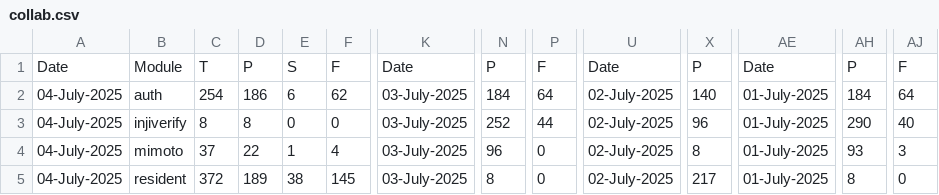
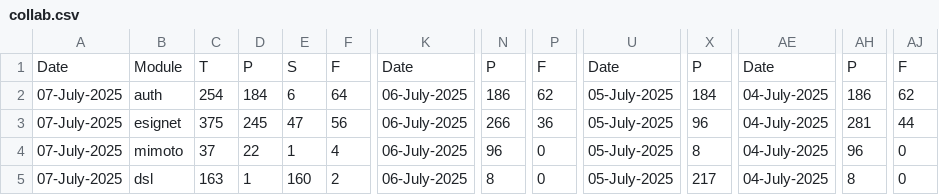
Before and after one commit to mosip/mosip-labs, a CSV file: minio-report-tracker/spreadsheet/collab.csv, drawn as a sheet; only a part is shown, gaps mark what is left out; the diff covers the shown part only; the diff names each change by its address in the sheet, - before the commit and + after, or states it on an @@ line.

```diff
--- a/minio-report-tracker/spreadsheet/collab.csv
+++ b/minio-report-tracker/spreadsheet/collab.csv
-A2:A5: 04-July-2025
+A2:A5: 07-July-2025
-D2: 186
+D2: 184
-F2: 62
+F2: 64
-K2:K5: 03-July-2025
+K2:K5: 06-July-2025
-N2: 184
+N2: 186
-P2: 64
+P2: 62
-U2:U5: 02-July-2025
+U2:U5: 05-July-2025
-X2: 140
+X2: 184
-AE2:AE5: 01-July-2025
+AE2:AE5: 04-July-2025
-AH2: 184
+AH2: 186
-AJ2: 64
+AJ2: 62
-B3: injiverify
+B3: esignet
-C3: 8
+C3: 375
-D3: 8
+D3: 245
-E3: 0
+E3: 47
-F3: 0
+F3: 56
-N3: 252
+N3: 266
-P3: 44
+P3: 36
-AH3: 290
+AH3: 281
-AJ3: 40
+AJ3: 44
-AH4: 93
+AH4: 96
-AJ4: 3
+AJ4: 0
-B5: resident
+B5: dsl
-C5: 372
+C5: 163
-D5: 189
+D5: 1
-E5: 38
+E5: 160
-F5: 145
+F5: 2
```
Also changed, not shown: 58 edited cells elsewhere in this file, minio-report-tracker/spreadsheet/cellbox21.csv, minio-report-tracker/spreadsheet/dev-int.csv.
